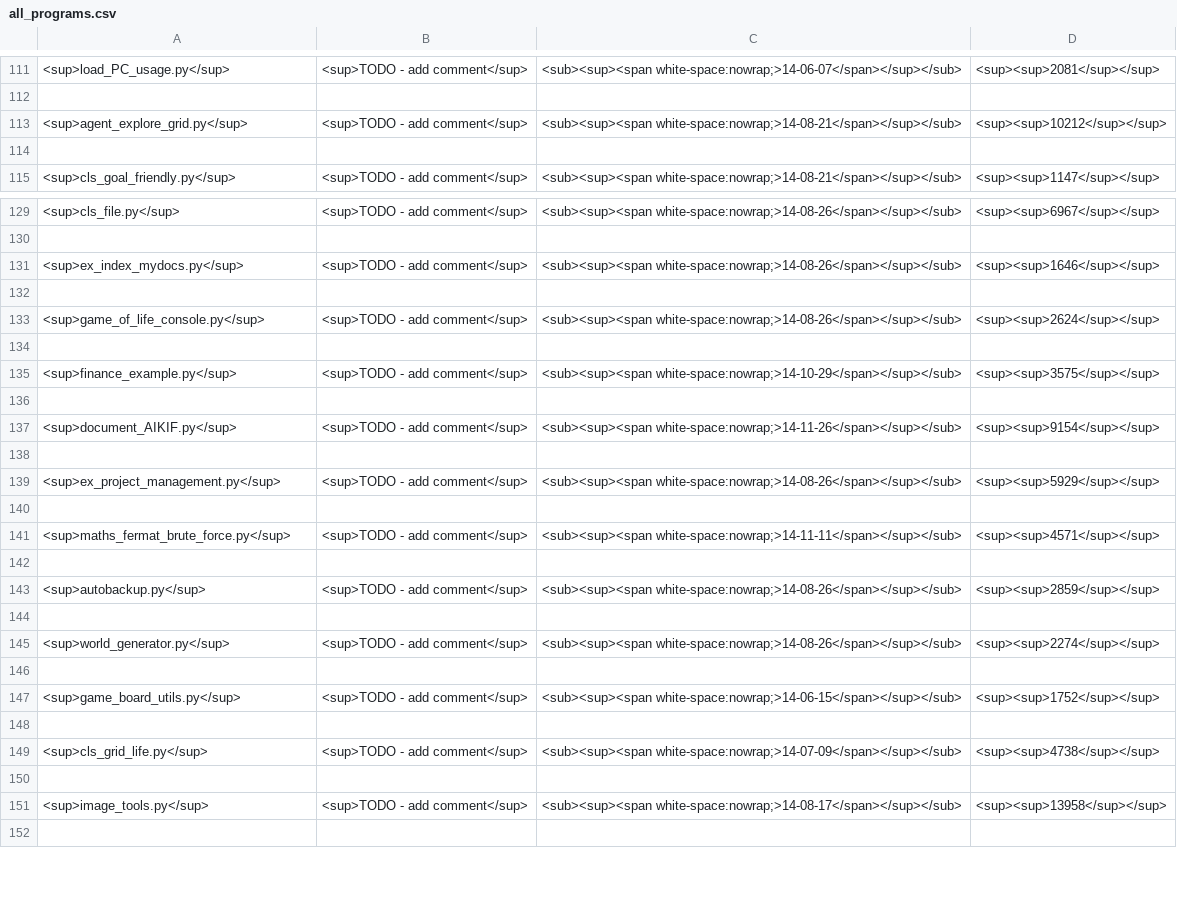
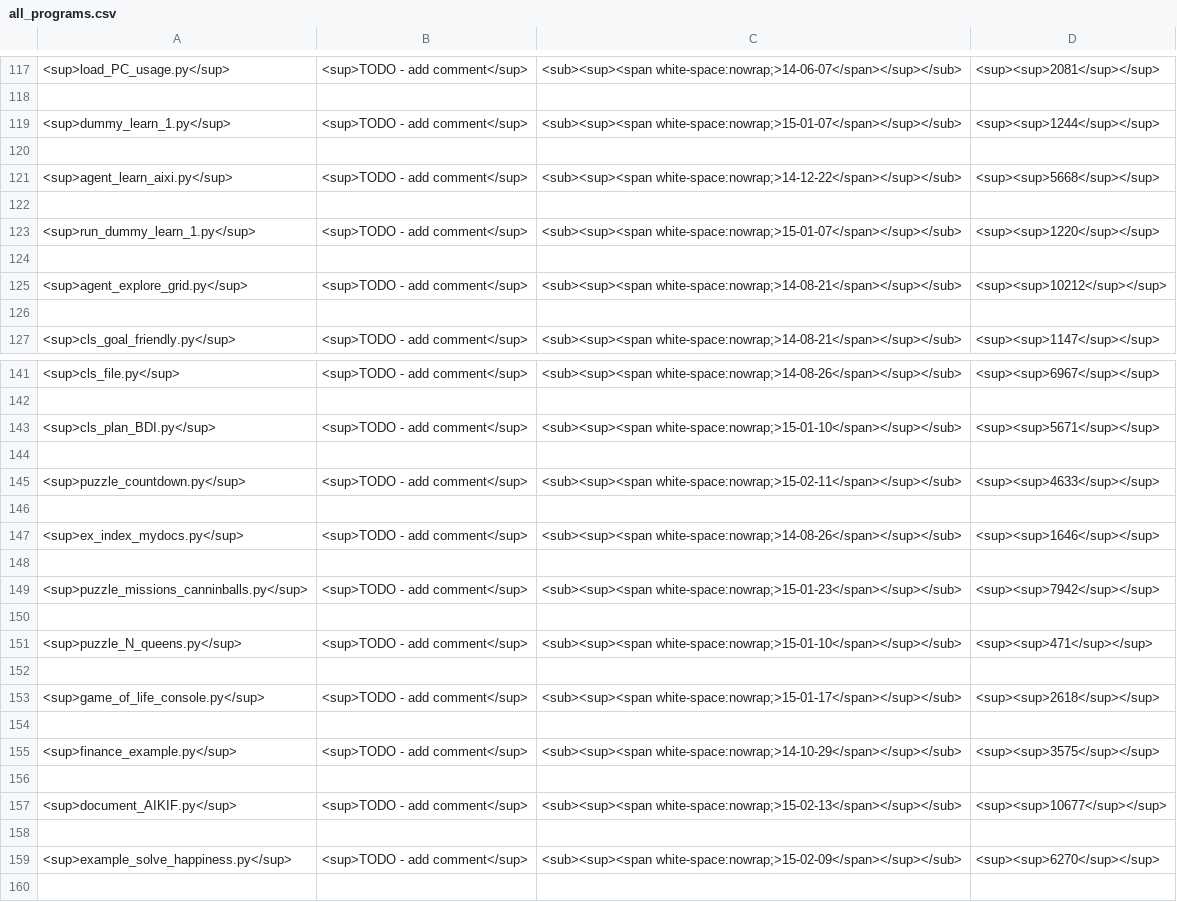
Before and after one commit to acutesoftware/AIKIF, a CSV file: aikif/examples/all_programs.csv, drawn as a sheet; only a part is shown, gaps mark what is left out; the shorter side is filled out with more unchanged rows; the diff covers the shown part only.

```diff
--- a/aikif/examples/all_programs.csv
+++ b/aikif/examples/all_programs.csv
@@ -112,2 +118,8 @@
 
+<sup>dummy_learn_1.py</sup>,<sup>TODO - add comment</sup>,<sub><sup><span white-space:nowrap;>15-01-07</span></sup></sub>,<sup><sup>1244</sup></sup>,
+
+<sup>agent_learn_aixi.py</sup>,<sup>TODO - add comment</sup>,<sub><sup><span white-space:nowrap;>14-12-22</span></sup></sub>,<sup><sup>5668</sup></sup>,
+
+<sup>run_dummy_learn_1.py</sup>,<sup>TODO - add comment</sup>,<sub><sup><span white-space:nowrap;>15-01-07</span></sup></sub>,<sup><sup>1220</sup></sup>,
+
 <sup>agent_explore_grid.py</sup>,<sup>TODO - add comment</sup>,<sub><sup><span white-space:nowrap;>14-08-21</span></sup></sub>,<sup><sup>10212</sup></sup>,
@@ -130,5 +142,13 @@
 
+<sup>cls_plan_BDI.py</sup>,<sup>TODO - add comment</sup>,<sub><sup><span white-space:nowrap;>15-01-10</span></sup></sub>,<sup><sup>5671</sup></sup>,
+
+<sup>puzzle_countdown.py</sup>,<sup>TODO - add comment</sup>,<sub><sup><span white-space:nowrap;>15-02-11</span></sup></sub>,<sup><sup>4633</sup></sup>,
+
 <sup>ex_index_mydocs.py</sup>,<sup>TODO - add comment</sup>,<sub><sup><span white-space:nowrap;>14-08-26</span></sup></sub>,<sup><sup>1646</sup></sup>,
 
-<sup>game_of_life_console.py</sup>,<sup>TODO - add comment</sup>,<sub><sup><span white-space:nowrap;>14-08-26</span></sup></sub>,<sup><sup>2624</sup></sup>,
+<sup>puzzle_missions_canninballs.py</sup>,<sup>TODO - add comment</sup>,<sub><sup><span white-space:nowrap;>15-01-23</span></sup></sub>,<sup><sup>7942</sup></sup>,
+
+<sup>puzzle_N_queens.py</sup>,<sup>TODO - add comment</sup>,<sub><sup><span white-space:nowrap;>15-01-10</span></sup></sub>,<sup><sup>471</sup></sup>,
+
+<sup>game_of_life_console.py</sup>,<sup>TODO - add comment</sup>,<sub><sup><span white-space:nowrap;>15-01-17</span></sup></sub>,<sup><sup>2618</sup></sup>,
 
@@ -136,3 +156,5 @@
 
-<sup>document_AIKIF.py</sup>,<sup>TODO - add comment</sup>,<sub><sup><span white-space:nowrap;>14-11-26</span></sup></sub>,<sup><sup>9154</sup></sup>,
+<sup>document_AIKIF.py</sup>,<sup>TODO - add comment</sup>,<sub><sup><span white-space:nowrap;>15-02-13</span></sup></sub>,<sup><sup>10677</sup></sup>,
+
+<sup>example_solve_happiness.py</sup>,<sup>TODO - add comment</sup>,<sub><sup><span white-space:nowrap;>15-02-09</span></sup></sub>,<sup><sup>6270</sup></sup>,
 
```
Also changed, not shown: 14 added rows and 24 edited cells elsewhere in this file, 9 other files.
